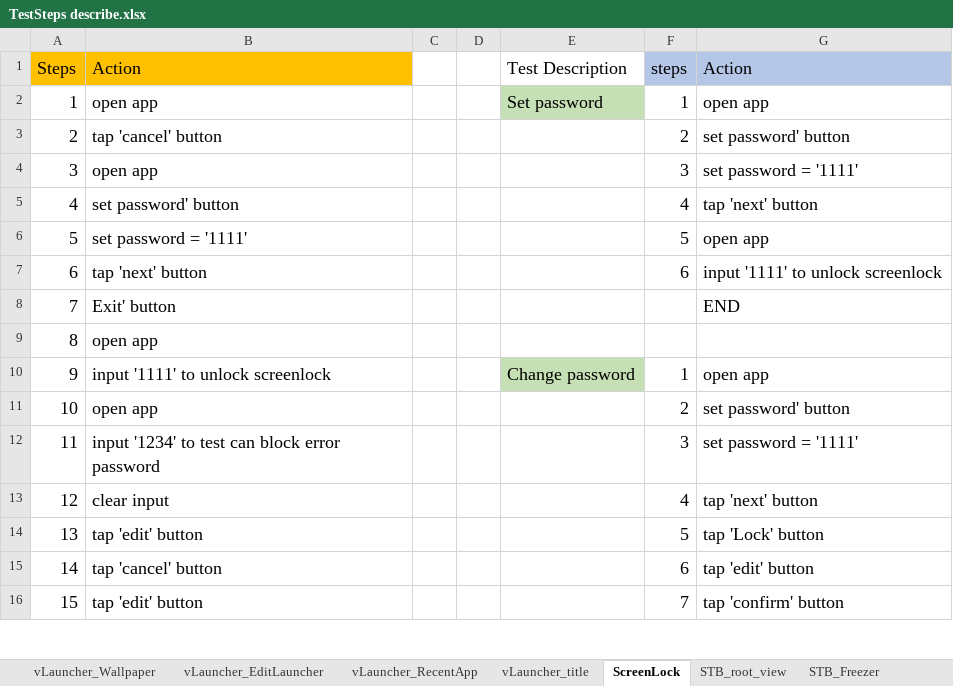
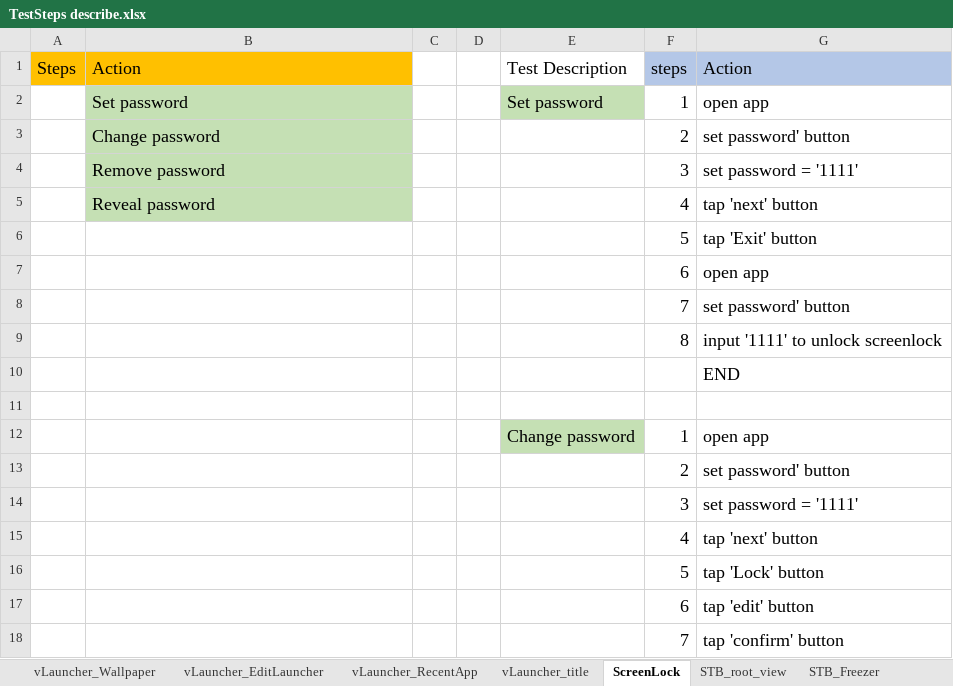
Before and after one commit to zxc5131210/AutoTest, an Excel workbook: TestSteps/TestSteps describe.xlsx, sheet ScreenLock, drawn as a sheet; only a part is shown; values as stored, in another font and other column widths than the file's, no borders; removed rows and columns are numbered as before the commit, all else as after; the diff covers the shown part only; the diff names each change by its address in the sheet, - before the commit and + after, or states it on an @@ line.

```diff
--- a/TestSteps/TestSteps describe.xlsx (sheet ScreenLock)
+++ b/TestSteps/TestSteps describe.xlsx (sheet ScreenLock)
-A2 (Steps): 1
+A2 (Steps): (empty)
-B2 (Action): open app
+B2 (Action): Set password
-B2:B5 fill: none
+B2:B5 fill: #C5E0B4
-A3 (Steps): 2
+A3 (Steps): (empty)
-B3 (Action): tap 'cancel' button
+B3 (Action): Change password
-A4 (Steps): 3
+A4 (Steps): (empty)
-B4 (Action): open app
+B4 (Action): Remove password
-A5 (Steps): 4
+A5 (Steps): (empty)
-B5 (Action): set password' button
+B5 (Action): Reveal password
-row 6: 5 | set password = '1111' |  |  |  | 5 | open app
-row 7: 6 | tap 'next' button |  |  |  | 6 | input '1111' to unlock screenlock
-row 8: 7 | Exit' button |  |  |  |  | END
+row 6:  |  |  |  |  | 5 | tap 'Exit' button
+row 7:  |  |  |  |  | 6 | open app
+row 8:  |  |  |  |  | 7 | set password' button
+row 9:  |  |  |  |  | 8 | input '1111' to unlock screenlock
+row 10:  |  |  |  |  |  | END
-row 11: 8 | open app
+row 11: (empty)
-A12 (Steps): 9
+A12 (Steps): (empty)
-B12 (Action): input '1111' to unlock screenlock
+B12 (Action): (empty)
-A13 (Steps): 10
+A13 (Steps): (empty)
-B13 (Action): open app
+B13 (Action): (empty)
-A14 (Steps): 11
+A14 (Steps): (empty)
-B14 (Action): input '1234' to test can block error password
+B14 (Action): (empty)
-A15 (Steps): 12
+A15 (Steps): (empty)
-B15 (Action): clear input
+B15 (Action): (empty)
-A16 (Steps): 13
+A16 (Steps): (empty)
-B16 (Action): tap 'edit' button
+B16 (Action): (empty)
-A17 (Steps): 14
+A17 (Steps): (empty)
-B17 (Action): tap 'cancel' button
+B17 (Action): (empty)
-A18 (Steps): 15
+A18 (Steps): (empty)
-B18 (Action): tap 'edit' button
+B18 (Action): (empty)
```
Also changed, not shown: 8 added rows, 6 removed rows and 30 edited cells elsewhere in this sheet, sheet vLauncher_Wallpaper, sheet vLauncher_EditLauncher, sheet vLauncher_RecentApp, sheet vLauncher_title, 16 other files.
